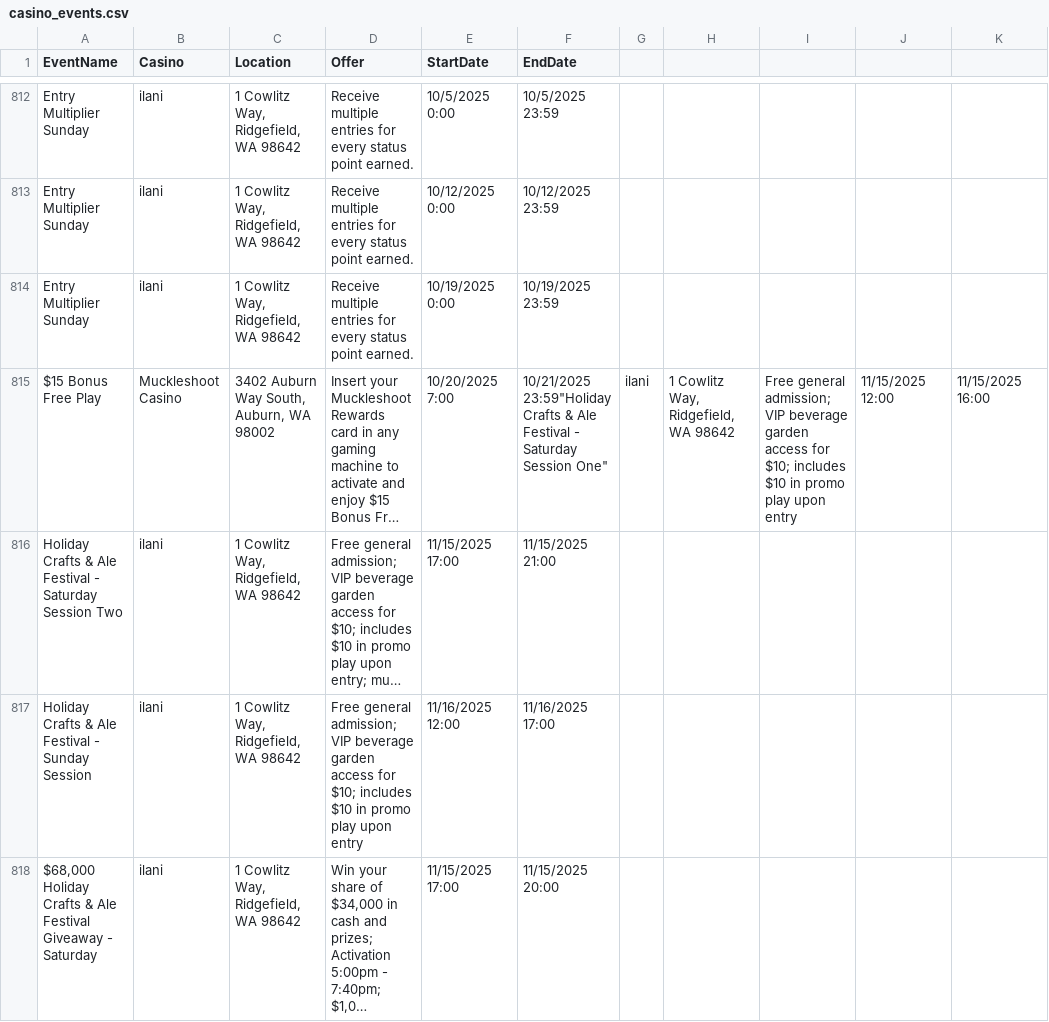
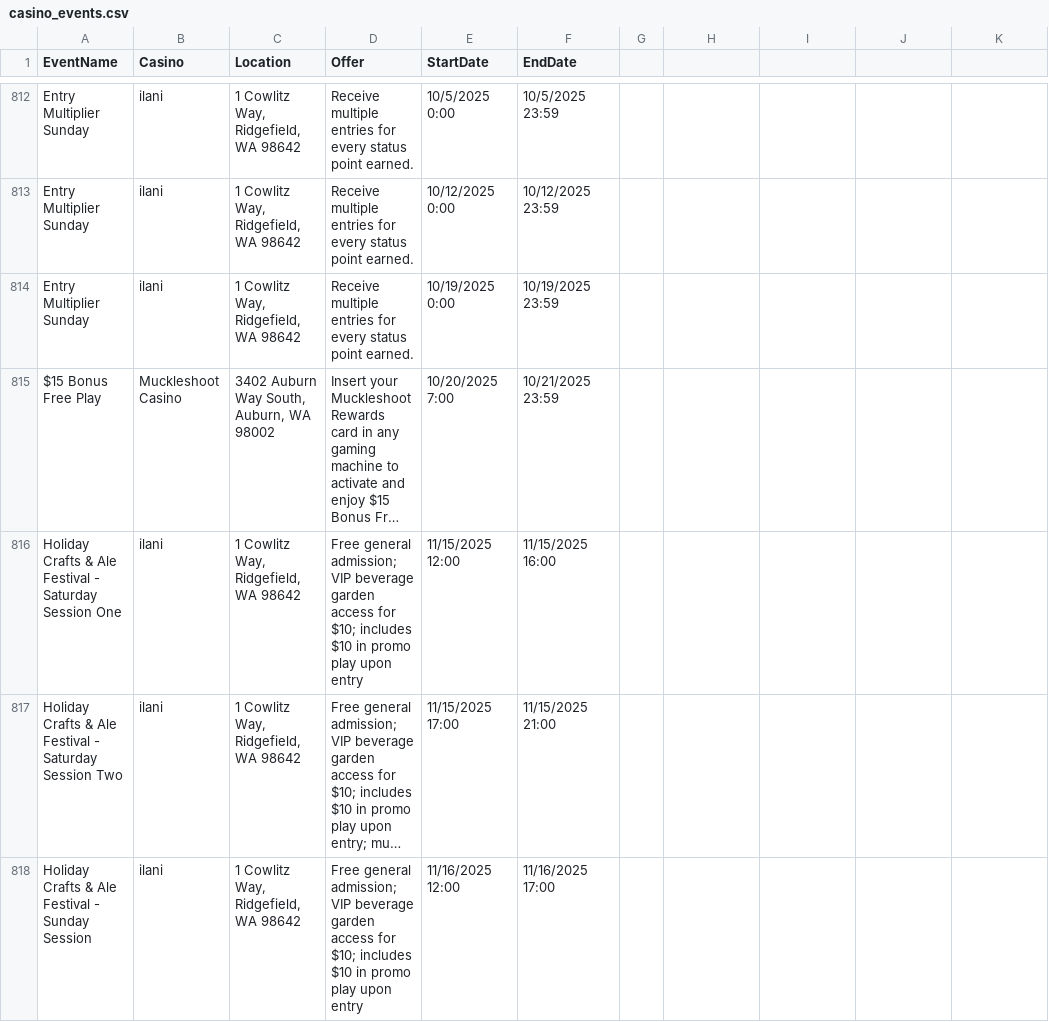
Before and after one commit to waor1990/casino-calendar, a CSV file: data/raw/casino_events.csv, drawn as a sheet; only a part is shown, gaps mark what is left out; the shorter side is filled out with more unchanged rows; long unchanged cells end in …; the diff names each change by its address in the sheet, - before the commit and + after, or states it on an @@ line.

Commit message:
chore(data): update events in casino_events.csv

```diff
--- a/data/raw/casino_events.csv
+++ b/data/raw/casino_events.csv
-F815 (EndDate): 10/21/2025 23:59"Holiday Crafts & Ale Festival - Saturday Session One"
+F815 (EndDate): 10/21/2025 23:59
-G815: ilani
+G815: (empty)
-H815: 1 Cowlitz Way, Ridgefield, WA 98642
+H815: (empty)
-I815: Free general admission; VIP beverage garden access for $10; includes $10 in promo play upon entry
+I815: (empty)
-J815: 11/15/2025 12:00
+J815: (empty)
-K815: 11/15/2025 16:00
+K815: (empty)
+row 816: Holiday Crafts & Ale Festival - Saturday Session One | ilani | 1 Cowlitz Way, Ridgefield, WA 98642 | Free general admission; VIP beverage garden access for $10; includes $10 in promo play upon entry | 11/15/2025 12:00 | 11/15/2025 16:00
```
